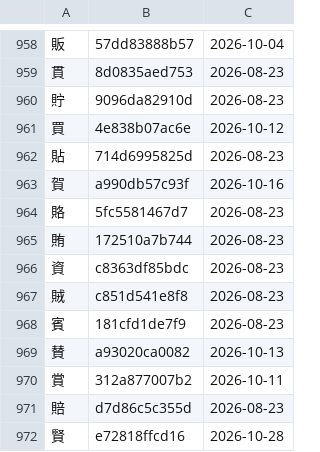
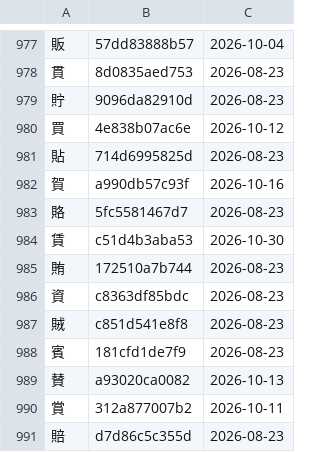
Before and after one commit to george-hawkins/anki-decks, a TSV file: .claude/skills/rtk-caretaker/audited.tsv, drawn as a sheet; only a part is shown, gaps mark what is left out; the shorter side is filled out with more unchanged rows; the diff covers the shown part only.

```diff
--- a/.claude/skills/rtk-caretaker/audited.tsv
+++ b/.claude/skills/rtk-caretaker/audited.tsv
@@ -964,2 +983,3 @@
 賂	5fc5581467d7	2026-08-23
+賃	c51d4b3aba53	2026-10-30
 賄	172510a7b744	2026-08-23
```
Also changed, not shown: 19 added rows elsewhere in this file, 2 other files.
